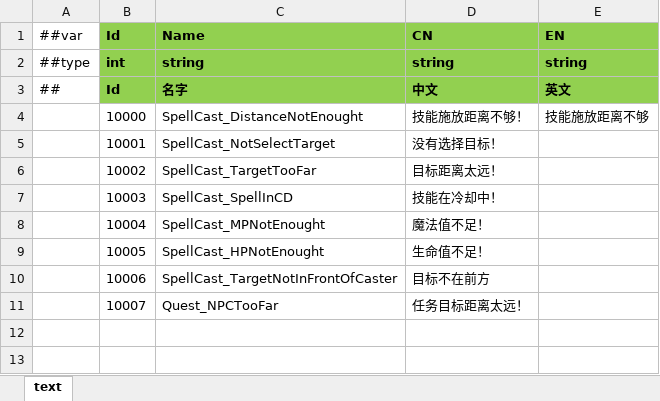
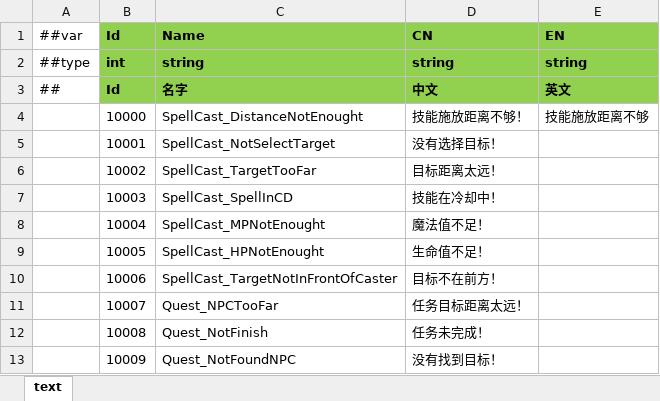
Before and after one commit to ificanli/ETGame, an Excel workbook: Packages/cn.etetet.wow/Luban/Config/Datas/Text.xlsx, sheet text, drawn as a sheet; values as stored, in another font and other column widths than the file's, no borders; the diff names each change by its address in the sheet, - before the commit and + after, or states it on an @@ line.

```diff
--- a/Packages/cn.etetet.wow/Luban/Config/Datas/Text.xlsx (sheet text)
+++ b/Packages/cn.etetet.wow/Luban/Config/Datas/Text.xlsx (sheet text)
-D10 (CN): 目标不在前方
+D10 (CN): 目标不在前方！
+row 12:  | 10008 | Quest_NotFinish | 任务未完成！
+row 13:  | 10009 | Quest_NotFoundNPC | 没有找到目标！
```
Also changed, not shown: Packages/cn.etetet.wow/Luban/Config/Base/__beans__.xlsx, Packages/cn.etetet.wow/Luban/Config/Datas/QuestObjective.xlsx, 45 other files.
